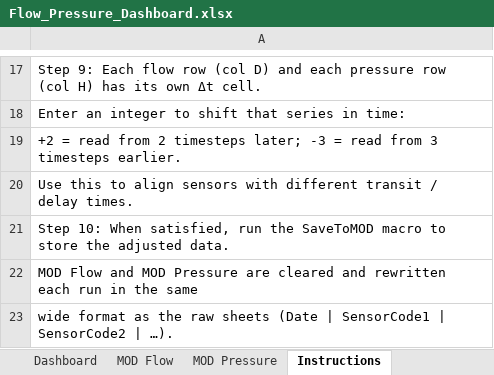
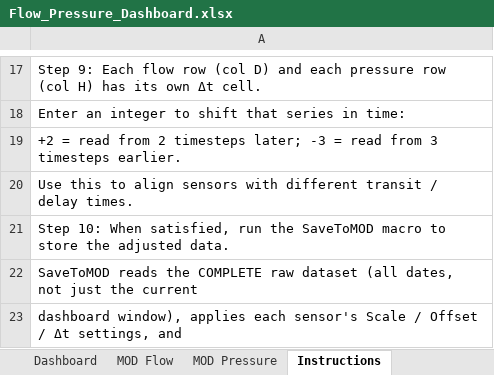
Before and after one commit to IBonsaiBob/flow-pressure-dashboard, an Excel workbook: Flow_Pressure_Dashboard.xlsx, sheet Instructions, drawn as a sheet; only a part is shown, gaps mark what is left out; values as stored, in another font and other column widths than the file's, no borders; 1 other sheet too large or unreadable and not compared; the diff covers the shown part only; the diff names each change by its address in the sheet, - before the commit and + after, or states it on an @@ line.

```diff
--- a/Flow_Pressure_Dashboard.xlsx (sheet Instructions)
+++ b/Flow_Pressure_Dashboard.xlsx (sheet Instructions)
-A22: MOD Flow and MOD Pressure are cleared and rewritten each run in the same
+A22: SaveToMOD reads the COMPLETE raw dataset (all dates, not just the current
-A23: wide format as the raw sheets (Date | SensorCode1 | SensorCode2 | …).
+A23: dashboard window), applies each sensor's Scale / Offset / Δt settings, and
```
Also changed, not shown: 1 added row and 1 edited cell elsewhere in this sheet, charts or pictures, 1 other file.
